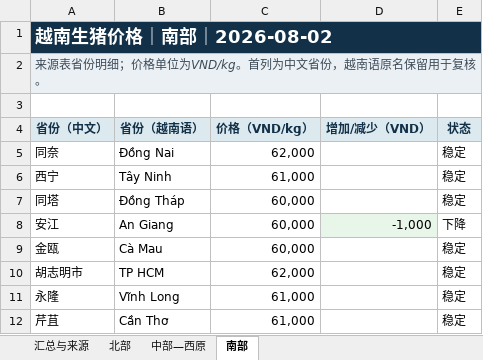
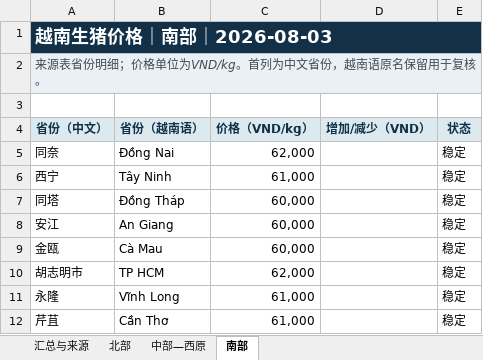
Before and after one commit to youxing2026-collab/vietnam-pig-reports, an Excel workbook: reports/越南生猪价格省级三大区_最新.xlsx, sheet 南部, drawn as a sheet; values as stored, in another font and other column widths than the file's, no borders; the diff names each change by its address in the sheet, - before the commit and + after, or states it on an @@ line.

```diff
--- a/reports/越南生猪价格省级三大区_最新.xlsx (sheet 南部)
+++ b/reports/越南生猪价格省级三大区_最新.xlsx (sheet 南部)
-A1 (省份（中文）): 越南生猪价格｜南部｜2026-08-02
+A1 (省份（中文）): 越南生猪价格｜南部｜2026-08-03
-D8 (增加/减少（VND）): -1,000
+D8 (增加/减少（VND）): (empty)
-D8 fill: #E8F5E9
+D8 fill: none
-E8 (状态): 下降
+E8 (状态): 稳定
```
Also changed, not shown: sheet 北部, sheet 汇总与来源, sheet 中部—西原, 7 other files.
